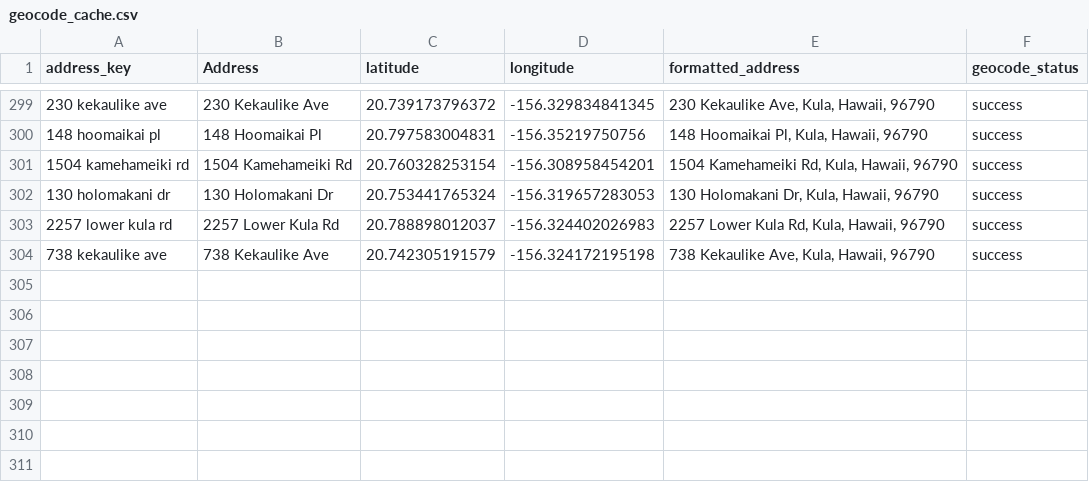
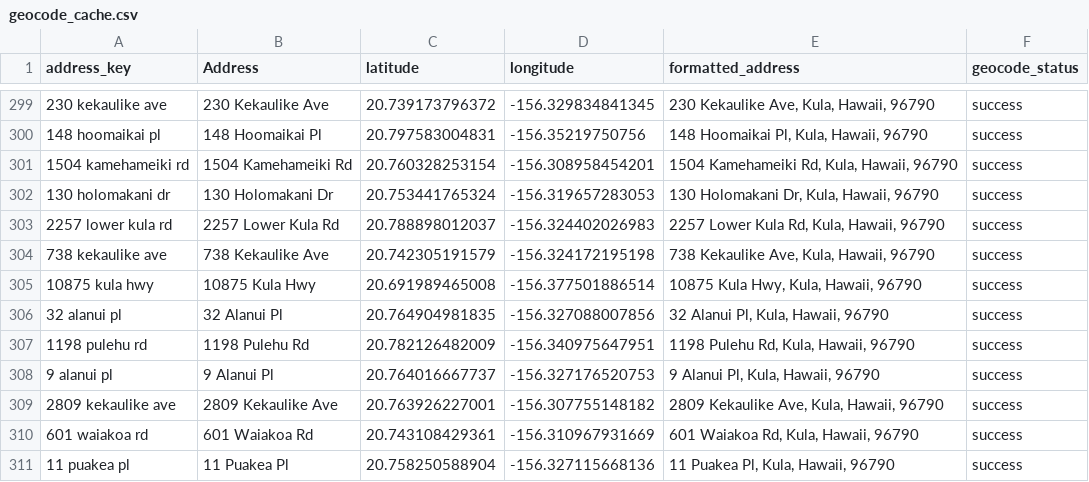
Before and after one commit to elimsmith4/malamakula, a CSV file: geocode_cache.csv, drawn as a sheet; only a part is shown, gaps mark what is left out; the diff names each change by its address in the sheet, - before the commit and + after, or states it on an @@ line.

```diff
--- a/geocode_cache.csv
+++ b/geocode_cache.csv
+row 305: 10875 kula hwy | 10875 Kula Hwy | 20.691989465008 | -156.377501886514 | 10875 Kula Hwy, Kula, Hawaii, 96790 | success
+row 306: 32 alanui pl | 32 Alanui Pl | 20.764904981835 | -156.327088007856 | 32 Alanui Pl, Kula, Hawaii, 96790 | success
+row 307: 1198 pulehu rd | 1198 Pulehu Rd | 20.782126482009 | -156.340975647951 | 1198 Pulehu Rd, Kula, Hawaii, 96790 | success
+row 308: 9 alanui pl | 9 Alanui Pl | 20.764016667737 | -156.327176520753 | 9 Alanui Pl, Kula, Hawaii, 96790 | success
+row 309: 2809 kekaulike ave | 2809 Kekaulike Ave | 20.763926227001 | -156.307755148182 | 2809 Kekaulike Ave, Kula, Hawaii, 96790 | success
+row 310: 601 waiakoa rd | 601 Waiakoa Rd | 20.743108429361 | -156.310967931669 | 601 Waiakoa Rd, Kula, Hawaii, 96790 | success
+row 311: 11 puakea pl | 11 Puakea Pl | 20.758250588904 | -156.327115668136 | 11 Puakea Pl, Kula, Hawaii, 96790 | success
```
Also changed, not shown: docs/malama_kula_geocoded.csv, 4 other files.
